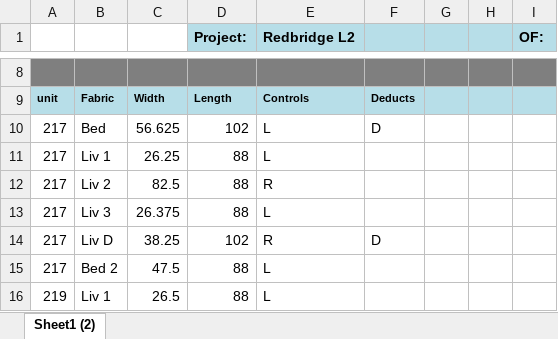
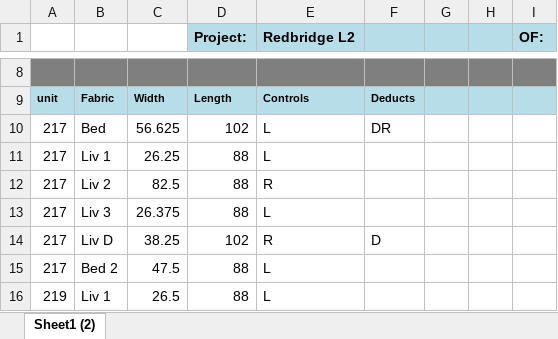
Before and after one commit to elite1apple/excel-cleaner, an Excel workbook: rb2.xlsx, sheet Sheet1 (2), drawn as a sheet; only a part is shown, gaps mark what is left out; values as stored, in another font and other column widths than the file's, no borders; charts and pictures not drawn; the diff names each change by its address in the sheet, - before the commit and + after, or states it on an @@ line.

Commit message:
feat: comprehensive update - web dashboard, interactive tag review, and parsing fixesImplemented Flask web dashboard with drag-and-drop uploadAdded interactive non-numeric tag review system (Phase 1 Scan)Enhanced measurement parsing to handle common typos (double dots, commas)Added red highlighting for unparseable rows in output for manual correctionImproved fabric normalization and deduction extractionAdded template generation and verification utility scripts

```diff
--- a/rb2.xlsx (sheet Sheet1 (2))
+++ b/rb2.xlsx (sheet Sheet1 (2))
-F10: D
+F10: DR
```
Also changed, not shown: 6 other files.
